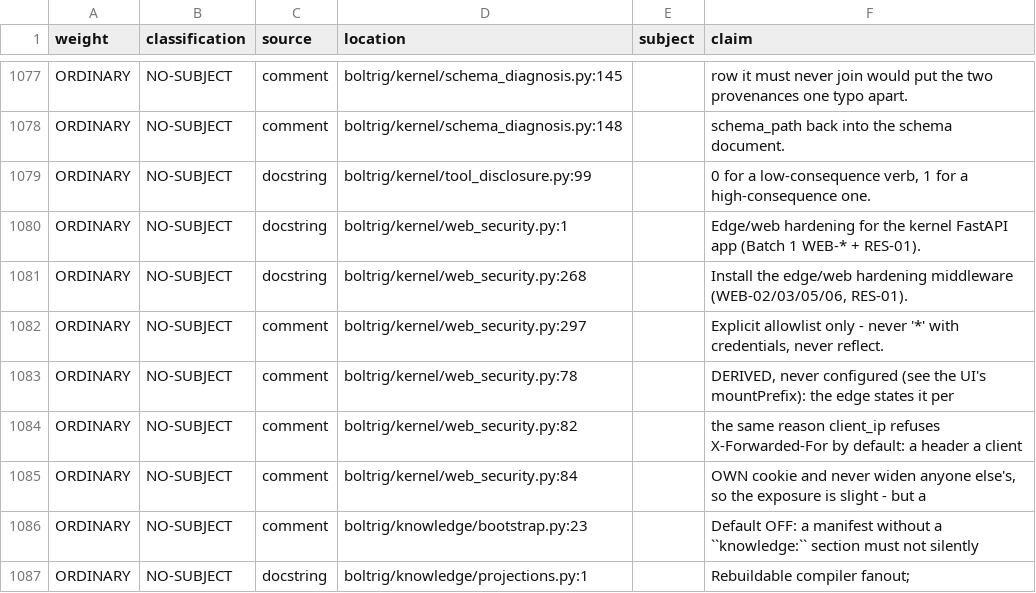
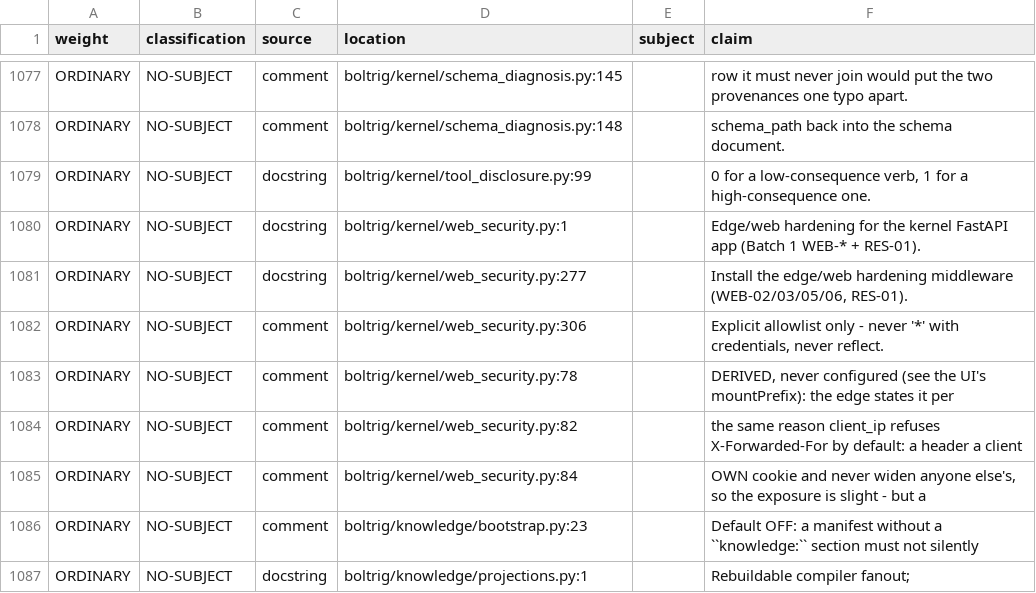
Before and after one commit to wlilley93/boltrig, a TSV file: docs/claim-inventory.tsv, drawn as a sheet; only a part is shown, gaps mark what is left out.

```diff
--- a/docs/claim-inventory.tsv
+++ b/docs/claim-inventory.tsv
@@ -1080,4 +1080,4 @@ ORDINARY	NO-SUBJECT	docstring	boltrig/kernel/tool_disclosure.py:99		0 for a low-
 ORDINARY	NO-SUBJECT	docstring	boltrig/kernel/web_security.py:1		Edge/web hardening for the kernel FastAPI app (Batch 1 WEB-* + RES-01).
-ORDINARY	NO-SUBJECT	docstring	boltrig/kernel/web_security.py:268		Install the edge/web hardening middleware (WEB-02/03/05/06, RES-01).
-ORDINARY	NO-SUBJECT	comment	boltrig/kernel/web_security.py:297		Explicit allowlist only - never '*' with credentials, never reflect.
+ORDINARY	NO-SUBJECT	docstring	boltrig/kernel/web_security.py:277		Install the edge/web hardening middleware (WEB-02/03/05/06, RES-01).
+ORDINARY	NO-SUBJECT	comment	boltrig/kernel/web_security.py:306		Explicit allowlist only - never '*' with credentials, never reflect.
 ORDINARY	NO-SUBJECT	comment	boltrig/kernel/web_security.py:78		DERIVED, never configured (see the UI's mountPrefix): the edge states it per
```
Also changed, not shown: 1 other file.
